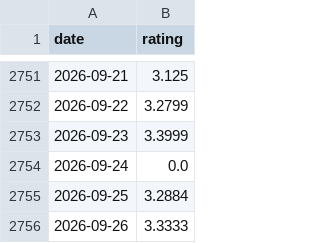
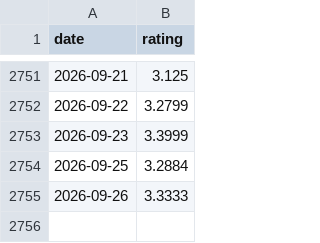
Before and after one commit to ActivityWatch/stats, a CSV file: data/android-ratings.csv, drawn as a sheet; only a part is shown, gaps mark what is left out.

Commit message:
fix(android-ratings): drop 0 'no data' rating that plots as a spike (#29)
* fix(android-ratings): drop 0 'no data' rating that plotted as a spike

* fix(test): use result.stdout to exclude stderr warnings from CSV assertion

CliRunner.output mixes stdout and stderr by default. The stale-feed WARNING
is correctly printed to stderr (err=True) but was contaminating the CSV
parser because the test read result.output. Use result.stdout instead.

Git-Session-Id: 5e2c

* test(android-ratings): cover fetch path so placeholder zeros stay out

Greptile 4/5 on ActivityWatch/stats#29: the validator unit test would still
pass if fetch_rating_series stopped applying the filter. Mock the report
download and assert 0.0/garbage never enter the series.

Git-Session-Id: 7b774fe3-8be7-5667-8bd9-ea33121fd65e

```diff
--- a/data/android-ratings.csv
+++ b/data/android-ratings.csv
@@ -2753,3 +2753,2 @@ date,rating
 2026-09-23,3.3999
-2026-09-24,0.0
 2026-09-25,3.2884
```
Also changed, not shown: 4 other files.
